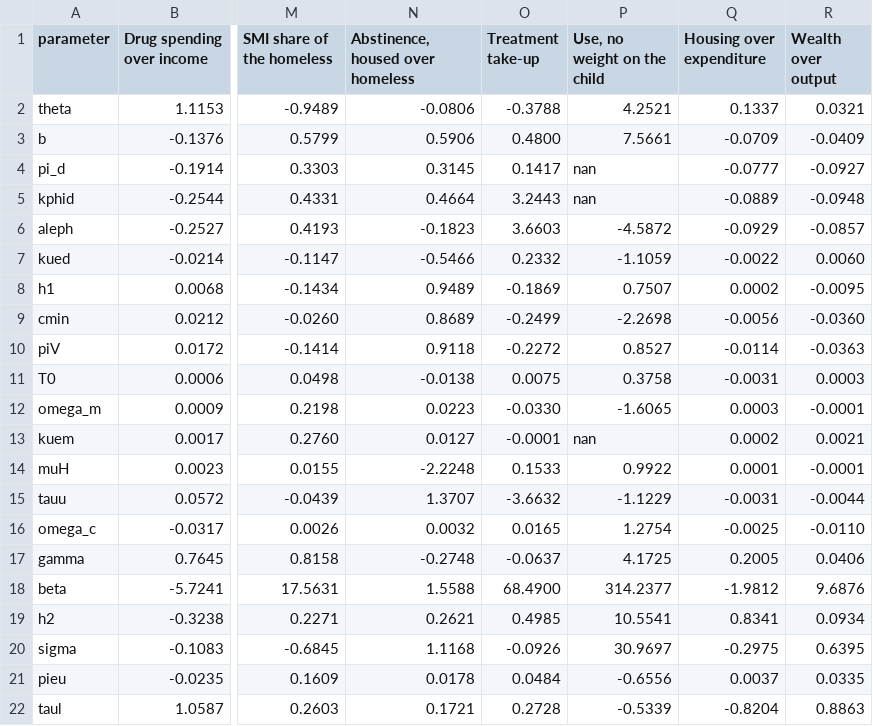
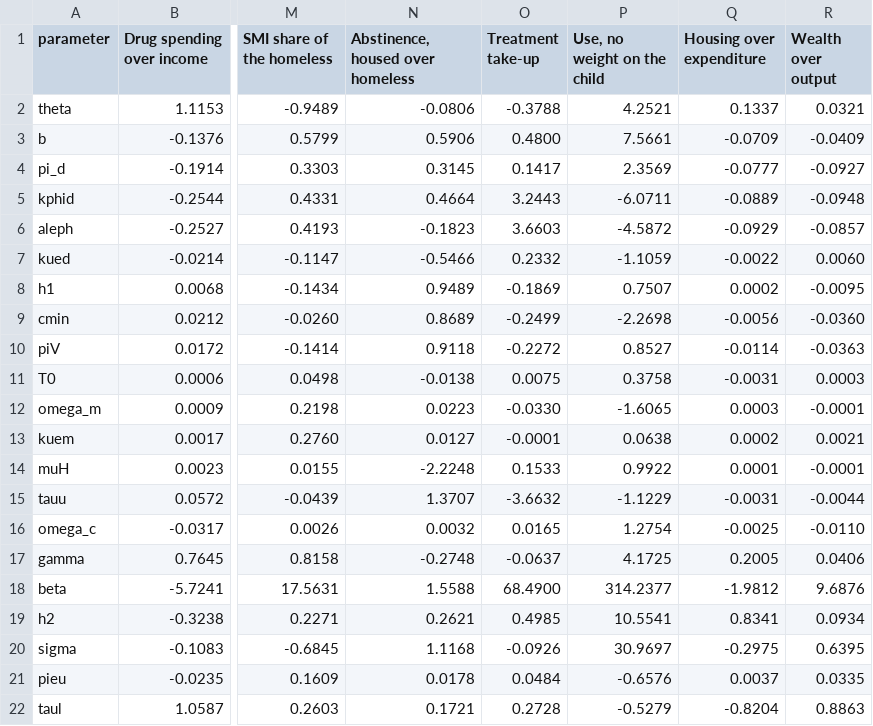
Before and after one commit to srotberg/housing_first_or_treatment_first_ask_the_kids_not_the_parents, a CSV file: results/jacobian/elasticities.csv, drawn as a sheet; only a part is shown, gaps mark what is left out; the diff names each change by its address in the sheet, - before the commit and + after, or states it on an @@ line.

```diff
--- a/results/jacobian/elasticities.csv
+++ b/results/jacobian/elasticities.csv
-P4 (Use, no weight on the child): nan
+P4 (Use, no weight on the child): 2.3569
-P5 (Use, no weight on the child): nan
+P5 (Use, no weight on the child): -6.0711
-P13 (Use, no weight on the child): nan
+P13 (Use, no weight on the child): 0.0638
-P21 (Use, no weight on the child): -0.6556
+P21 (Use, no weight on the child): -0.6576
-P22 (Use, no weight on the child): -0.5339
+P22 (Use, no weight on the child): -0.5279
```
Also changed, not shown: 7 other files.
